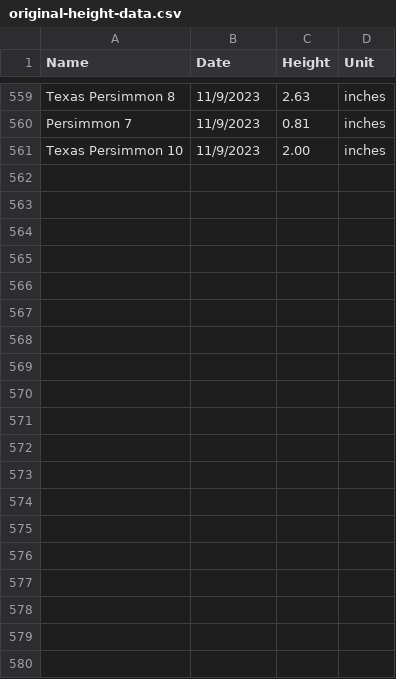
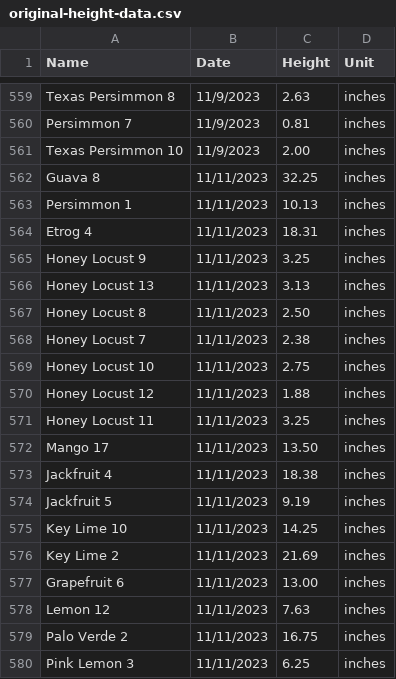
Before and after one commit to jpiccirillo/gantt-plant-timeline, a CSV file: original-height-data.csv, drawn as a sheet; only a part is shown, gaps mark what is left out; the diff covers the shown part only; the diff names each change by its address in the sheet, - before the commit and + after, or states it on an @@ line.

Commit message:
Update height data

```diff
--- a/original-height-data.csv
+++ b/original-height-data.csv
+row 562: Guava 8 | 11/11/2023 | 32.25 | inches
+row 563: Persimmon 1 | 11/11/2023 | 10.13 | inches
+row 564: Etrog 4 | 11/11/2023 | 18.31 | inches
+row 565: Honey Locust 9 | 11/11/2023 | 3.25 | inches
+row 566: Honey Locust 13 | 11/11/2023 | 3.13 | inches
+row 567: Honey Locust 8 | 11/11/2023 | 2.50 | inches
+row 568: Honey Locust 7 | 11/11/2023 | 2.38 | inches
+row 569: Honey Locust 10 | 11/11/2023 | 2.75 | inches
+row 570: Honey Locust 12 | 11/11/2023 | 1.88 | inches
+row 571: Honey Locust 11 | 11/11/2023 | 3.25 | inches
+row 572: Mango 17 | 11/11/2023 | 13.50 | inches
+row 573: Jackfruit 4 | 11/11/2023 | 18.38 | inches
+row 574: Jackfruit 5 | 11/11/2023 | 9.19 | inches
+row 575: Key Lime 10 | 11/11/2023 | 14.25 | inches
+row 576: Key Lime 2 | 11/11/2023 | 21.69 | inches
+row 577: Grapefruit 6 | 11/11/2023 | 13.00 | inches
+row 578: Lemon 12 | 11/11/2023 | 7.63 | inches
+row 579: Palo Verde 2 | 11/11/2023 | 16.75 | inches
+row 580: Pink Lemon 3 | 11/11/2023 | 6.25 | inches
```
Also changed, not shown: 23 added rows elsewhere in this file.
